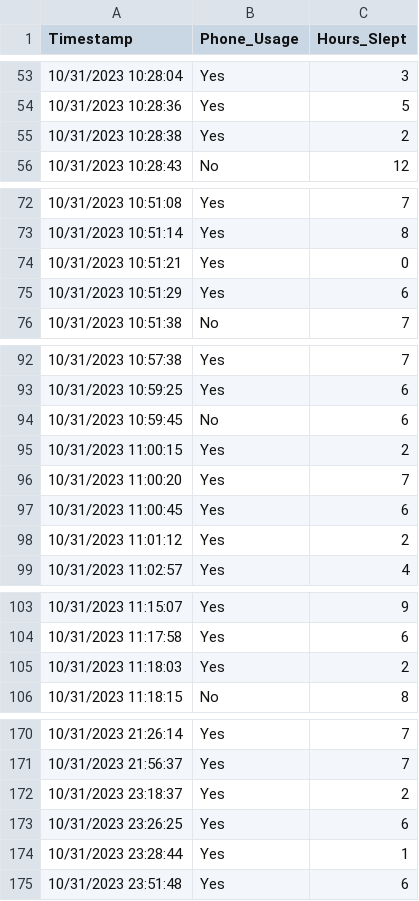
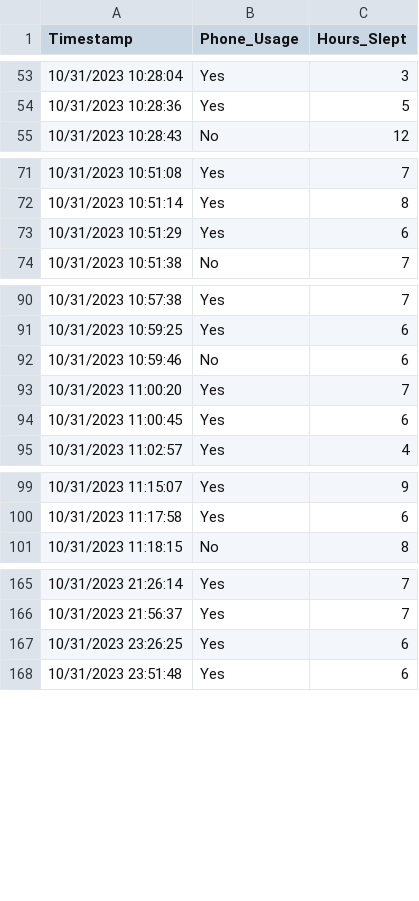
Before and after one commit to kennethayson/Skyline-Math-200, a CSV file: Is there a difference between peoples GPAs who listen_dont listen to music_ (Responses) - Form Responses 1.csv, drawn as a sheet; only a part is shown, gaps mark what is left out; the diff covers the shown part only.

Commit message:
Add files via upload

```diff
--- a/Is there a difference between peoples GPAs who listen_dont listen to music_ (Responses) - Form Responses 1.csv
+++ b/Is there a difference between peoples GPAs who listen_dont listen to music_ (Responses) - Form Responses 1.csv
@@ -54,3 +54,2 @@ Timestamp,Phone_Usage,Hours_Slept
 10/31/2023 10:28:36,Yes,5
-10/31/2023 10:28:38,Yes,2
 10/31/2023 10:28:43,No,12
@@ -73,3 +72,2 @@ Timestamp,Phone_Usage,Hours_Slept
 10/31/2023 10:51:14,Yes,8
-10/31/2023 10:51:21,Yes,0
 10/31/2023 10:51:29,Yes,6
@@ -93,7 +91,5 @@ Timestamp,Phone_Usage,Hours_Slept
 10/31/2023 10:59:25,Yes,6
-10/31/2023 10:59:45,No,6
-10/31/2023 11:00:15,Yes,2
+10/31/2023 10:59:46,No,6
 10/31/2023 11:00:20,Yes,7
 10/31/2023 11:00:45,Yes,6
-10/31/2023 11:01:12,Yes,2
 10/31/2023 11:02:57,Yes,4
@@ -104,3 +100,2 @@ Timestamp,Phone_Usage,Hours_Slept
 10/31/2023 11:17:58,Yes,6
-10/31/2023 11:18:03,Yes,2
 10/31/2023 11:18:15,No,8
@@ -171,5 +166,3 @@ Timestamp,Phone_Usage,Hours_Slept
 10/31/2023 21:56:37,Yes,7
-10/31/2023 23:18:37,Yes,2
 10/31/2023 23:26:25,Yes,6
-10/31/2023 23:28:44,Yes,1
 10/31/2023 23:51:48,Yes,6
```
Also changed, not shown: 1 removed row elsewhere in this file.
